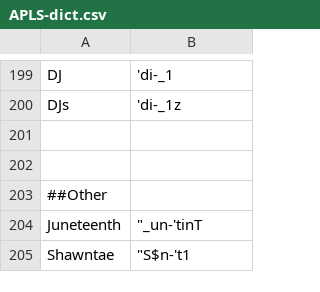
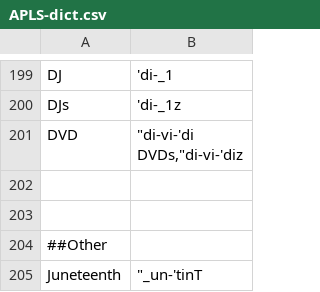
Before and after one commit to djvill/APLS, a CSV file: files/custom-dictionary/APLS-dict.csv, drawn as a sheet; only a part is shown, gaps mark what is left out; the shorter side is filled out with more unchanged rows; ↵ is a line break in a cell; the diff names each change by its address in the sheet, - before the commit and + after, or states it on an @@ line.

Commit message:
Update dict

```diff
--- a/files/custom-dictionary/APLS-dict.csv
+++ b/files/custom-dictionary/APLS-dict.csv
+row 201: DVD | "di-vi-'di ↵ DVDs,"di-vi-'diz
```
Also changed, not shown: 1 other file.
